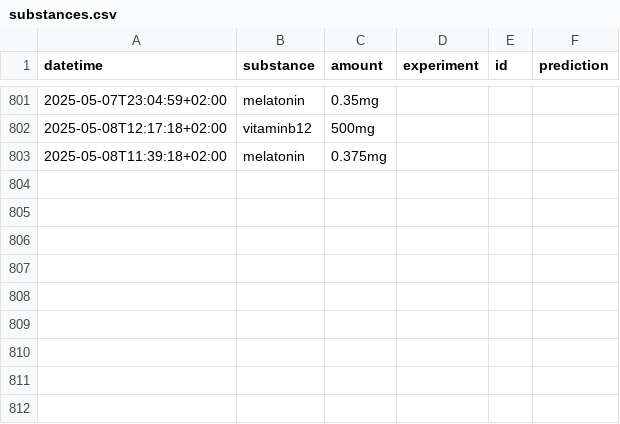
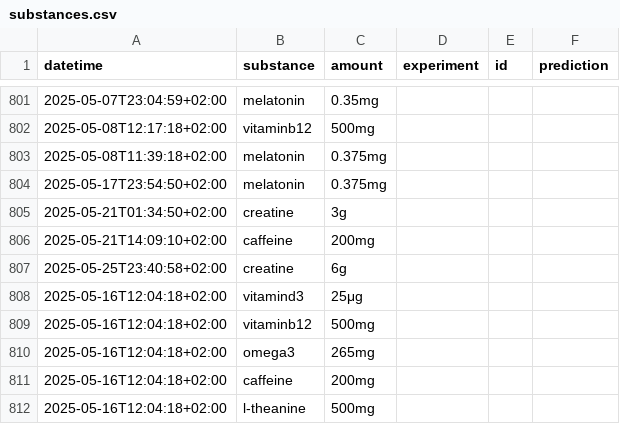
Before and after one commit to niplav/site, a CSV file: data/substances.csv, drawn as a sheet; only a part is shown, gaps mark what is left out.

```diff
--- a/data/substances.csv
+++ b/data/substances.csv
@@ -803 +803,10 @@ datetime,substance,amount,experiment,id,prediction
 2025-05-08T11:39:18+02:00,melatonin,0.375mg,,,
+2025-05-17T23:54:50+02:00,melatonin,0.375mg,,,
+2025-05-21T01:34:50+02:00,creatine,3g,,,
+2025-05-21T14:09:10+02:00,caffeine,200mg,,,
+2025-05-25T23:40:58+02:00,creatine,6g,,,
+2025-05-16T12:04:18+02:00,vitamind3,25μg,,,
+2025-05-16T12:04:18+02:00,vitaminb12,500mg,,,
+2025-05-16T12:04:18+02:00,omega3,265mg,,,
+2025-05-16T12:04:18+02:00,caffeine,200mg,,,
+2025-05-16T12:04:18+02:00,l-theanine,500mg,,,
```
Also changed, not shown: data/light.csv, data/masturbations.csv, 4 other files.
